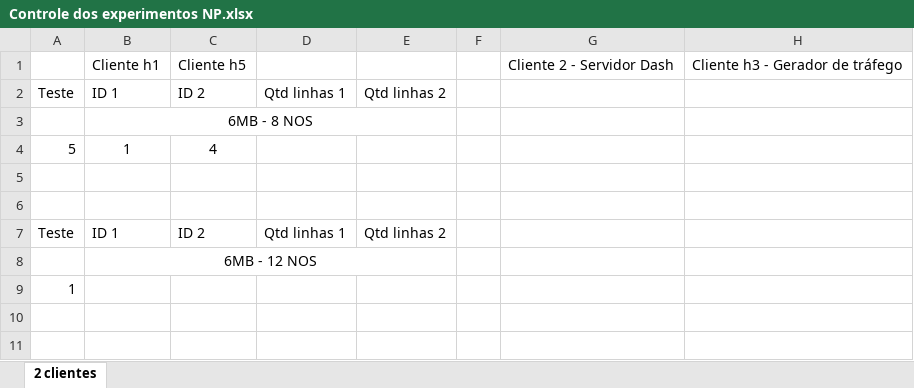
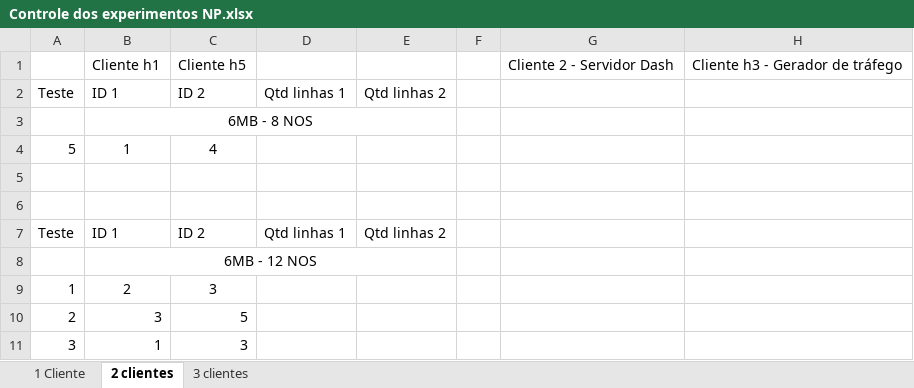
Before and after one commit to jhennyssantos/Mestrado, an Excel workbook: Experimentos/Not Police/Controle dos experimentos NP.xlsx, sheet 2 clientes, drawn as a sheet; values as stored, in another font and other column widths than the file's, no borders; the diff names each change by its address in the sheet, - before the commit and + after, or states it on an @@ line.

```diff
--- a/Experimentos/Not Police/Controle dos experimentos NP.xlsx (sheet 2 clientes)
+++ b/Experimentos/Not Police/Controle dos experimentos NP.xlsx (sheet 2 clientes)
+sheet tab: 1 Cliente
+sheet tab: 3 clientes
-B9: (empty)
+B9: 2
-C9: (empty)
+C9: 3
+row 10: 2 | 3 | 5
+row 11: 3 | 1 | 3
```
Also changed, not shown: 22 other files.
